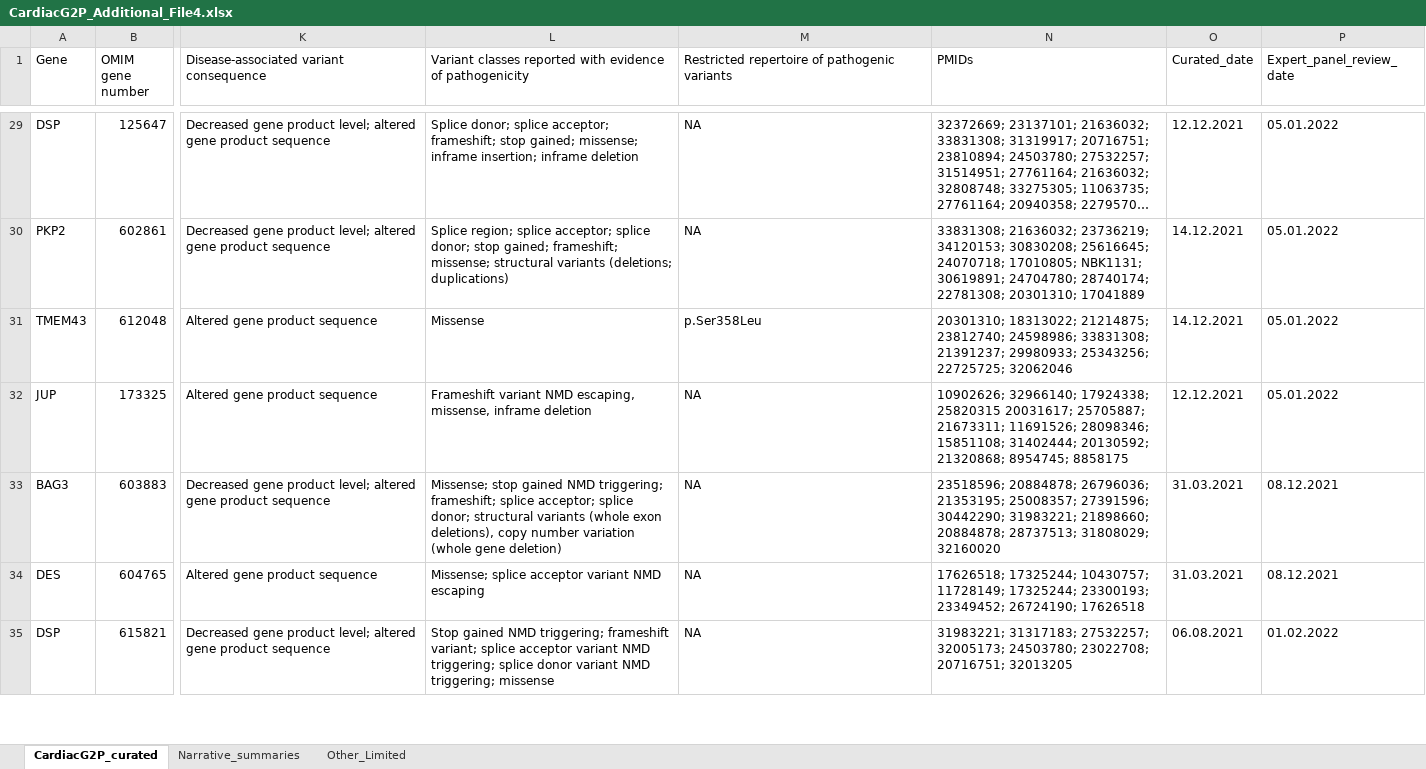
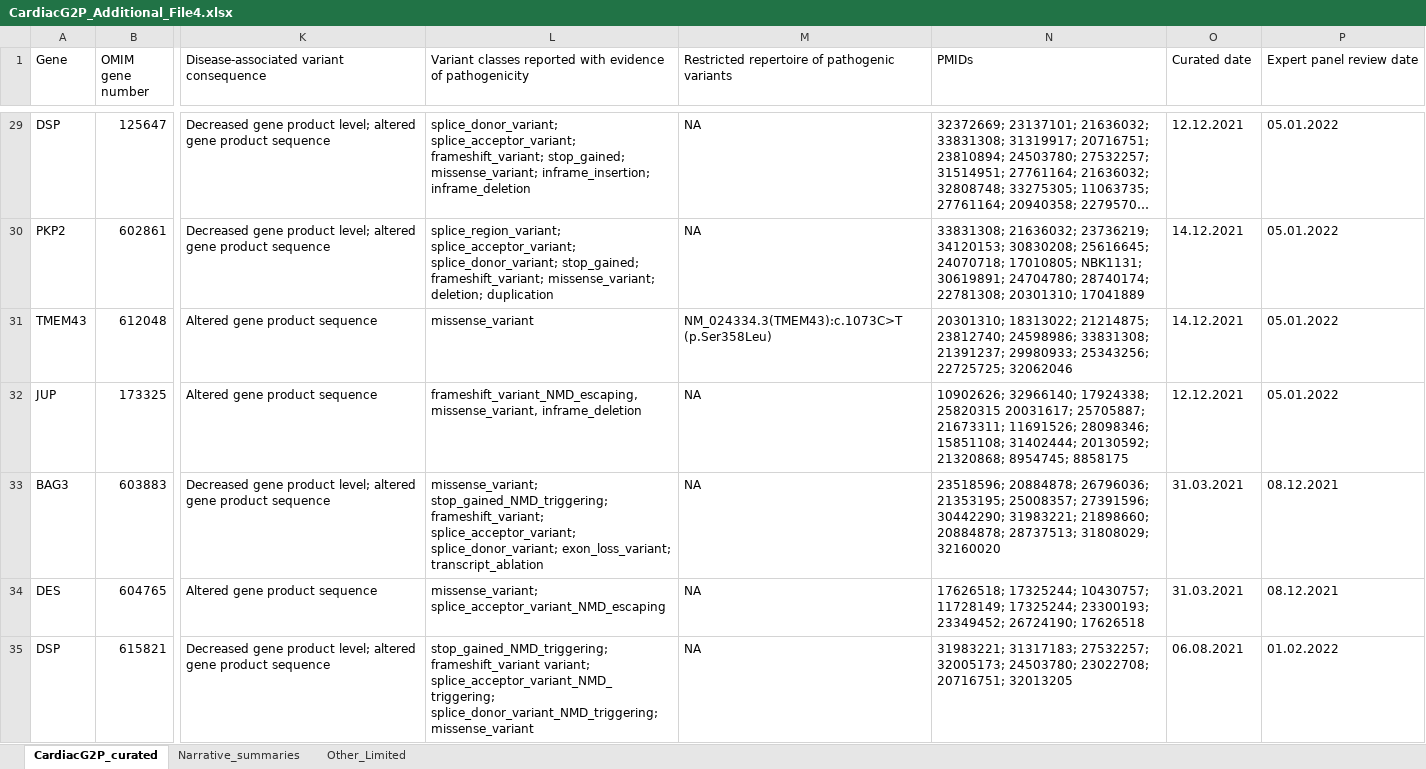
Before and after one commit to ImperialCardioGenetics/G2P-Cardiac-Panel, an Excel workbook: CardiacG2P_Additional_File4.xlsx, sheet CardiacG2P_curated, drawn as a sheet; only a part is shown, gaps mark what is left out; long unchanged cells end in …; values as stored, in another font and other column widths than the file's, no borders; the diff covers the shown part only; the diff names each change by its address in the sheet, - before the commit and + after, or states it on an @@ line.

Commit message:
add latest updates to variant classes

```diff
--- a/CardiacG2P_Additional_File4.xlsx (sheet CardiacG2P_curated)
+++ b/CardiacG2P_Additional_File4.xlsx (sheet CardiacG2P_curated)
-O1: Curated_date
+O1: Curated date
-P1: Expert_panel_review_date
+P1: Expert panel review date
-L29: Splice donor; splice acceptor; frameshift; stop gained; missense; inframe insertion; inframe deletion
+L29: splice_donor_variant; splice_acceptor_variant; frameshift_variant; stop_gained; missense_variant; inframe_insertion; inframe_deletion
-L30: Splice region; splice acceptor; splice donor; stop gained; frameshift; missense; structural variants (deletions; duplications)
+L30: splice_region_variant; splice_acceptor_variant; splice_donor_variant; stop_gained; frameshift_variant; missense_variant; deletion; duplication
-L31: Missense
+L31: missense_variant
-M31: p.Ser358Leu
+M31: NM_024334.3(TMEM43):c.1073C>T (p.Ser358Leu)
-L32: Frameshift variant NMD escaping, missense, inframe deletion
+L32: frameshift_variant_NMD_escaping, missense_variant, inframe_deletion
-L33: Missense; stop gained NMD triggering; frameshift; splice acceptor; splice donor; structural variants (whole exon deletions), copy number variation (whole gene deletion)
+L33: missense_variant; stop_gained_NMD_triggering; frameshift_variant; splice_acceptor_variant; splice_donor_variant; exon_loss_variant; transcript_ablation
-L34: Missense; splice acceptor variant NMD escaping
+L34: missense_variant; splice_acceptor_variant_NMD_escaping
-L35: Stop gained NMD triggering; frameshift variant; splice acceptor variant NMD triggering; splice donor variant NMD triggering; missense
+L35: stop_gained_NMD_triggering; frameshift_variant variant; splice_acceptor_variant_NMD_triggering; splice_donor_variant_NMD_triggering; missense_variant
```
Also changed, not shown: 74 edited cells elsewhere in this sheet, sheet Narrative_summaries, 5 other files.
